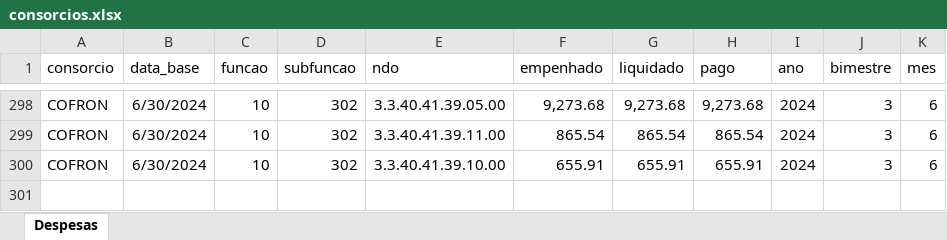
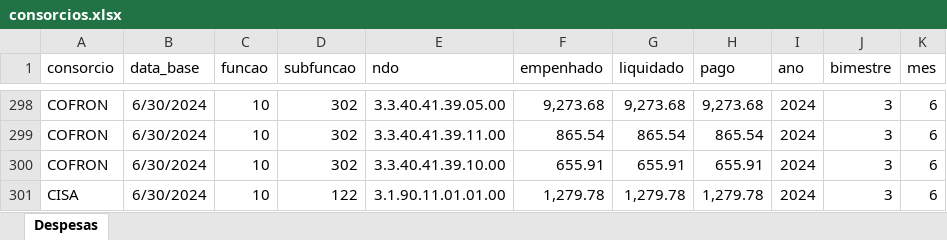
Before and after one commit to everton3x/rptgen, an Excel workbook: auxiliar/consorcios.xlsx, sheet Despesas, drawn as a sheet; only a part is shown, gaps mark what is left out; values as stored, in another font and other column widths than the file's, no borders; table styles not drawn; the diff names each change by its address in the sheet, - before the commit and + after, or states it on an @@ line.

```diff
--- a/auxiliar/consorcios.xlsx (sheet Despesas)
+++ b/auxiliar/consorcios.xlsx (sheet Despesas)
+row 301: CISA | 6/30/2024 | 10 | 122 | 3.1.90.11.01.01.00 | 1,279.78 | 1,279.78 | 1,279.78 | 2024 | 3 | 6
```
Also changed, not shown: tpl/dcasp v2024.01.99.xlsx, 7 other files.
